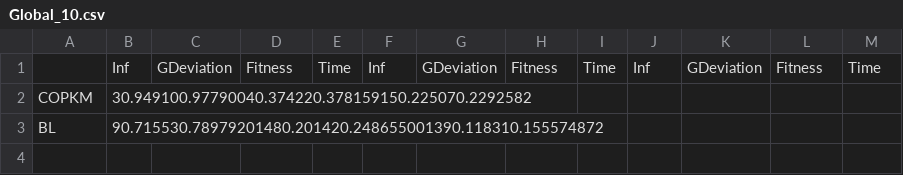
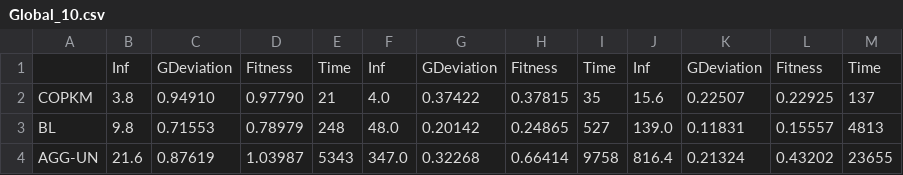
Before and after one commit to Balrrach/PAR, a CSV file: results/Global_10.csv, drawn as a sheet; removed rows and columns are numbered as before the commit, all else as after; the diff names each change by its address in the sheet, - before the commit and + after, or states it on an @@ line.

```diff
--- a/results/Global_10.csv
+++ b/results/Global_10.csv
-row 2: COPKM | 30.949100.97790040.374220.378159150.225070.2292582
-row 3: BL | 90.715530.78979201480.201420.248655001390.118310.155574872
+row 2: COPKM | 3.8 | 0.94910 | 0.97790 | 21 | 4.0 | 0.37422 | 0.37815 | 35 | 15.6 | 0.22507 | 0.22925 | 137
+row 3: BL | 9.8 | 0.71553 | 0.78979 | 248 | 48.0 | 0.20142 | 0.24865 | 527 | 139.0 | 0.11831 | 0.15557 | 4813
+row 4: AGG-UN | 21.6 | 0.87619 | 1.03987 | 5343 | 347.0 | 0.32268 | 0.66414 | 9758 | 816.4 | 0.21324 | 0.43202 | 23655
```
Also changed, not shown: results/BL_10.csv, results/BL_20.csv, 15 other files.
